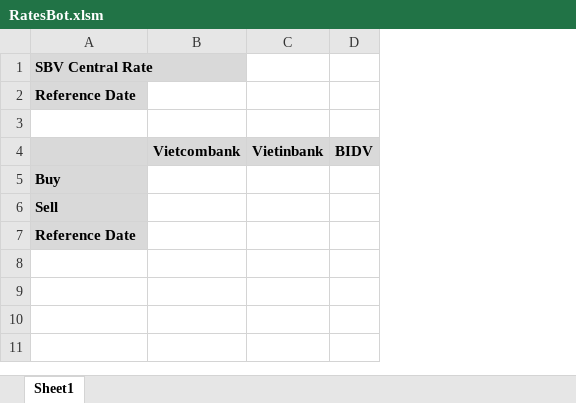
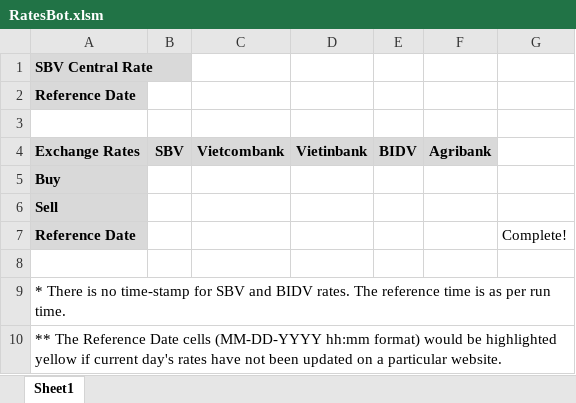
Before and after one commit to uhasan1/Quantitative-Finance, an Excel workbook: RatesBot.xlsm, sheet Sheet1, drawn as a sheet; values as stored, in another font and other column widths than the file's, no borders; charts and pictures not drawn; the diff names each change by its address in the sheet, - before the commit and + after, or states it on an @@ line.

Commit message:
Add files via upload

```diff
--- a/RatesBot.xlsm (sheet Sheet1)
+++ b/RatesBot.xlsm (sheet Sheet1)
+column B, row 4: SBV
+column F, row 4: Agribank
+column G, row 7: Complete!
-A4: (empty)
+A4: Exchange Rates
+row 8: (empty)
+row 9: * There is no time-stamp for SBV and BIDV rates. The reference time is as per run time.
+row 10: ** The Reference Date cells (MM-DD-YYYY hh:mm format) would be highlighted yellow if current day's rates have not been updated on a particular website.
```
Also changed, not shown: charts or pictures.
